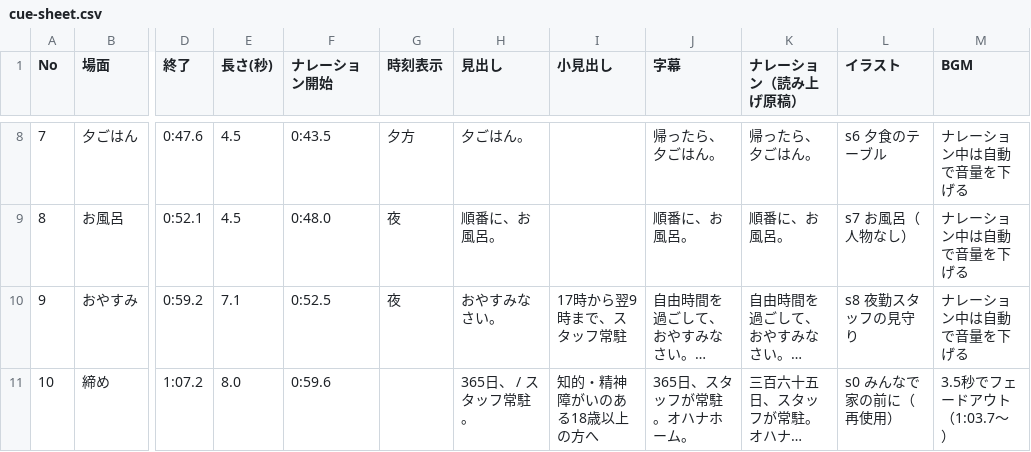
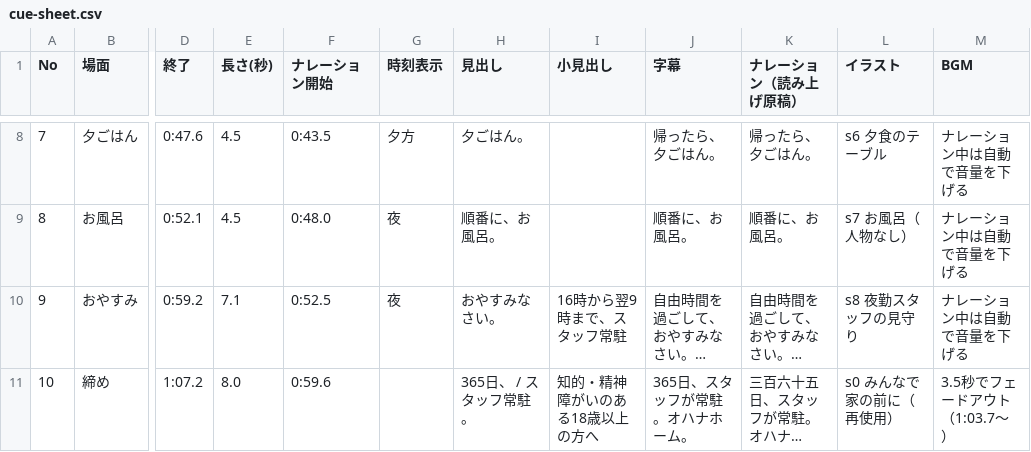
Before and after one commit to asahara0516/aaa, a CSV file: motion/cue-sheet.csv, drawn as a sheet; only a part is shown, gaps mark what is left out; long unchanged cells end in …; the diff names each change by its address in the sheet, - before the commit and + after, or states it on an @@ line.

```diff
--- a/motion/cue-sheet.csv
+++ b/motion/cue-sheet.csv
-I10 (小見出し): 17時から翌9時まで、スタッフ常駐
+I10 (小見出し): 16時から翌9時まで、スタッフ常駐
```
Also changed, not shown: 1 other file.
